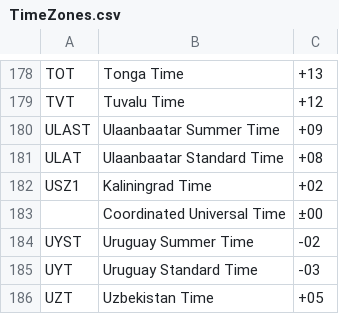
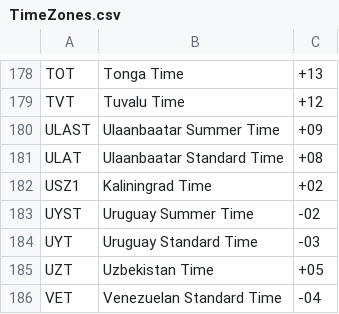
Before and after one commit to mbraly01/Daily-Challenges, a CSV file: Talking_Clock/Python/TimeZones.csv, drawn as a sheet; only a part is shown, gaps mark what is left out; the shorter side is filled out with more unchanged rows; the diff names each change by its address in the sheet, - before the commit and + after, or states it on an @@ line.

```diff
--- a/Talking_Clock/Python/TimeZones.csv
+++ b/Talking_Clock/Python/TimeZones.csv
-row 183:  | Coordinated Universal Time | ±00
```
Also changed, not shown: 8 other files.
